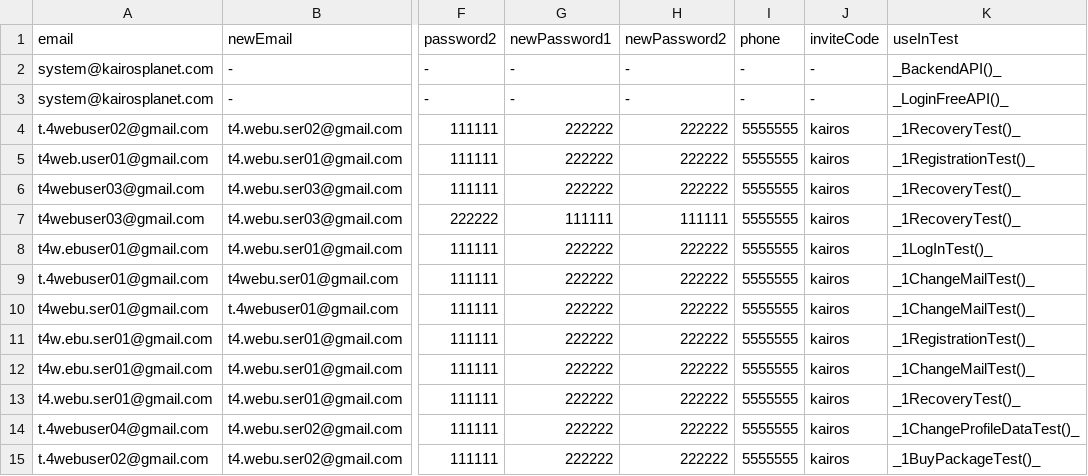
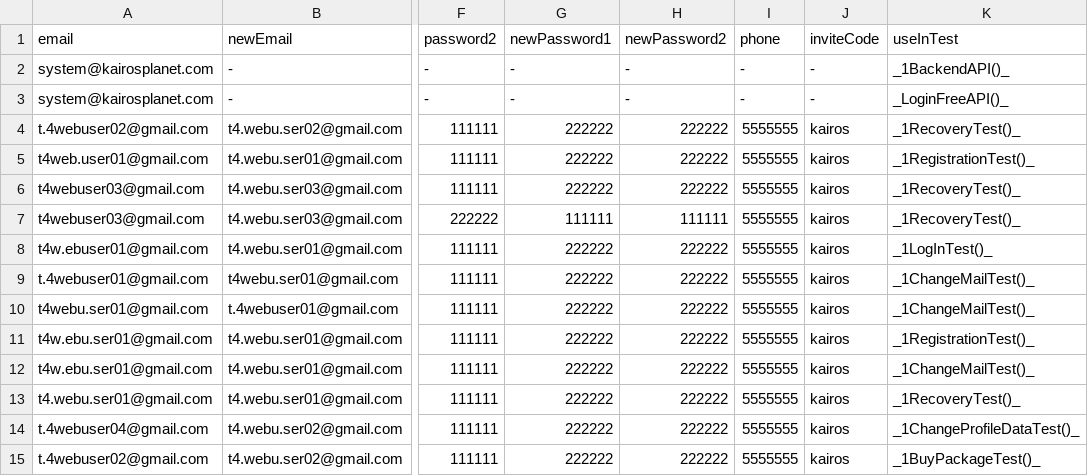
Before and after one commit to bazaka/Wxmlm, a CSV file: src/Users.csv, drawn as a sheet; only a part is shown, gaps mark what is left out; the diff names each change by its address in the sheet, - before the commit and + after, or states it on an @@ line.

```diff
--- a/src/Users.csv
+++ b/src/Users.csv
-K2 (useInTest): _BackendAPI()_
+K2 (useInTest): _1BackendAPI()_
```
Also changed, not shown: 2 other files.
